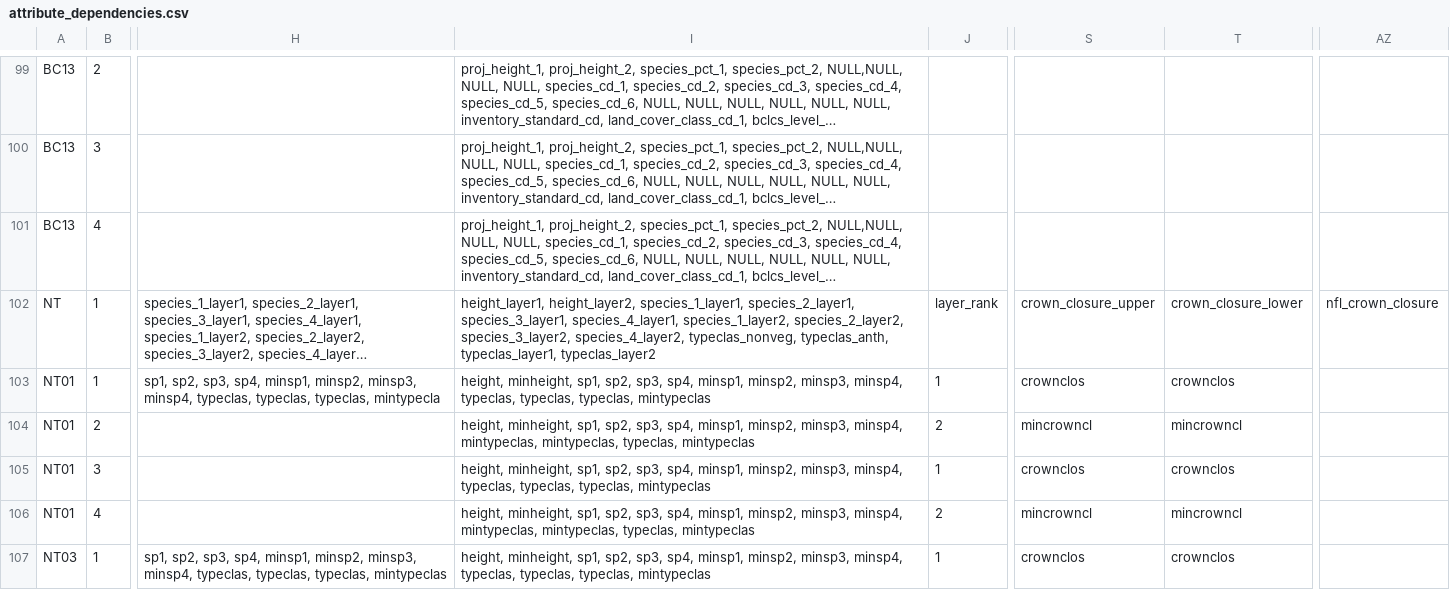
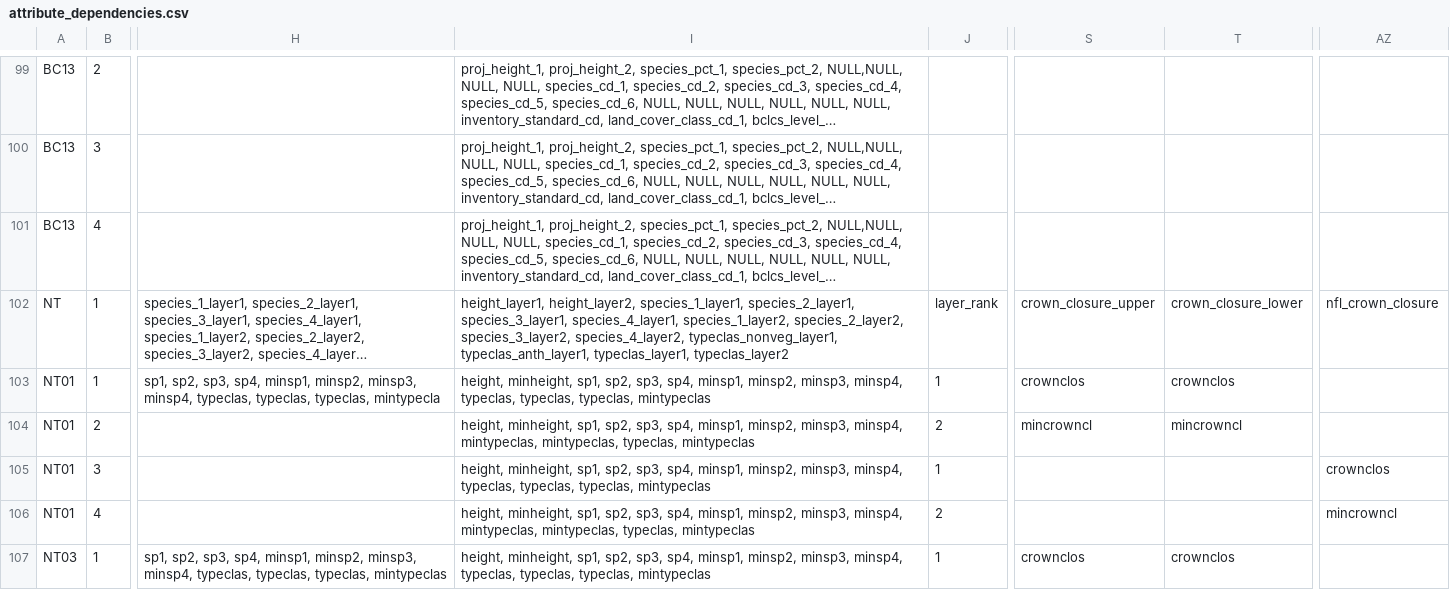
Before and after one commit to mtCarto/CASFRI, a CSV file: translation/tables/attribute_dependencies.csv, drawn as a sheet; only a part is shown, gaps mark what is left out; long unchanged cells end in …; the diff covers the shown part only; the diff names each change by its address in the sheet, - before the commit and + after, or states it on an @@ line.

Commit message:
NT merge translation tables (#18)
* Merged stand_photo_year for NT cas

* Updated NT dst mappings

* Fixing NT avalanche code

* Fixed avalanche/slide

* Merged species_per translation

* Fixing lyr spec_per validation

* Merged rest of NT lyr translations

* Fixed site index error

* Added helper fucntion and fixed site index again

* Merging NT NFL translation

* Fixing nfl row translation

* Updated translation script

* Removing layer 2 for NT NFL

* Fixed num_of_layers for NT04

* Fixing attribute dependencies

* Fixing typeclas layer 2

* Trying fix for count of not null

* Changing count of not null dependencies

* Changing layer mappings

* updating row translation

* Fixing nfl row translation

* Updating layer mappings

* Fixing typeclas again

* Fixing layer 2 again

* Updating helperfunctions

* Removed fvi02 translation tables

* Fixing dst error codes and layer translation

* Fixing count of not null mappings

* More nfl type fixes

* Fixed crown closure. Shouldnt change any translated values but makes attribute dependencies reflective of the actual mappings

---------

Co-authored-by: Zoe Kinvig <zoe.kinvig@nrcan-rncan.gc.ca>
Co-authored-by: Morgan Thompson <morgan.thomps@gmail.com>

```diff
--- a/translation/tables/attribute_dependencies.csv
+++ b/translation/tables/attribute_dependencies.csv
-I102: …species_3_layer2, species_4_layer2, typeclas_nonveg, typeclas_anth, typeclas_layer1, typeclas_layer2
+I102: …species_3_layer2, species_4_layer2, typeclas_nonveg_layer1, typeclas_anth_layer1, typeclas_layer1, typeclas_layer2
-S105: crownclos
+S105: (empty)
-T105: crownclos
+T105: (empty)
-AZ105: (empty)
+AZ105: crownclos
-S106: mincrowncl
+S106: (empty)
-T106: mincrowncl
+T106: (empty)
-AZ106: (empty)
+AZ106: mincrowncl
```
Also changed, not shown: 12 edited cells elsewhere in this file, translation/tables/nt_fvi01_cas.csv, translation/tables/nt_fvi01_lyr.csv, 2 other files.
